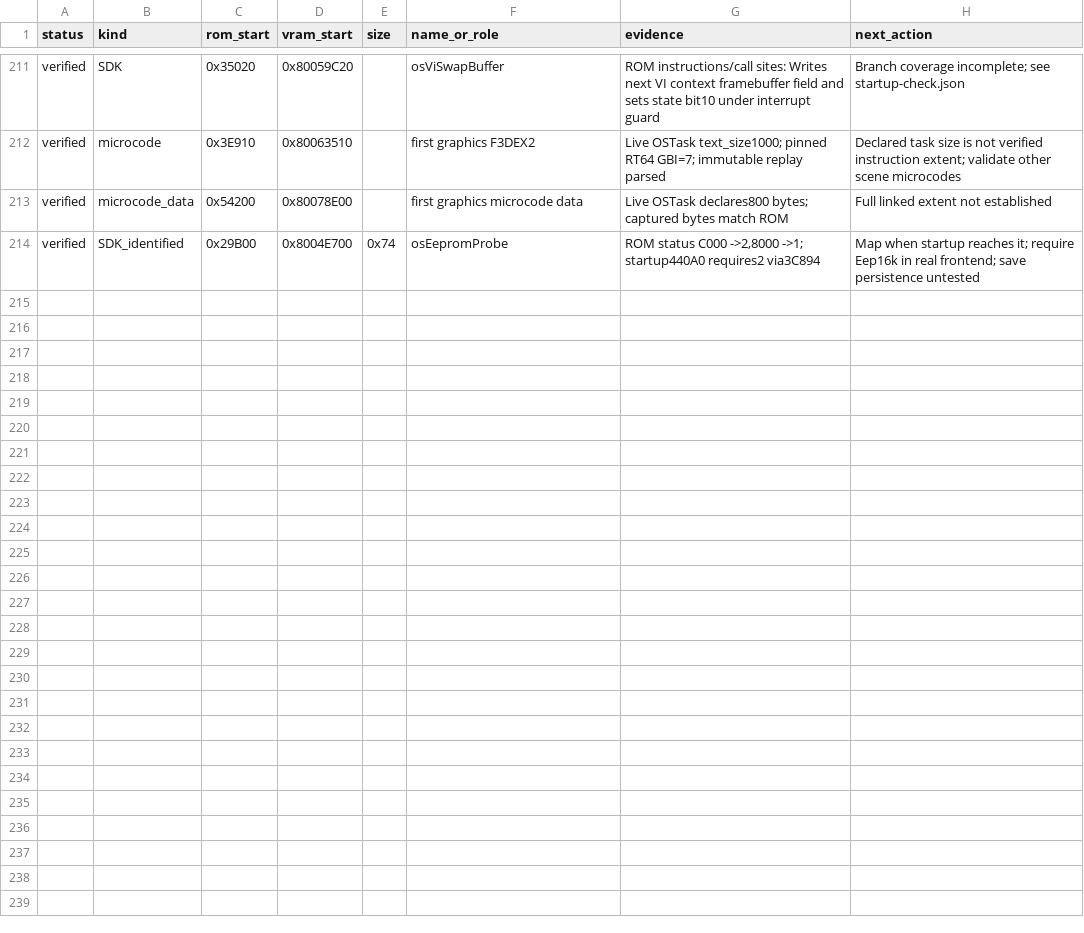
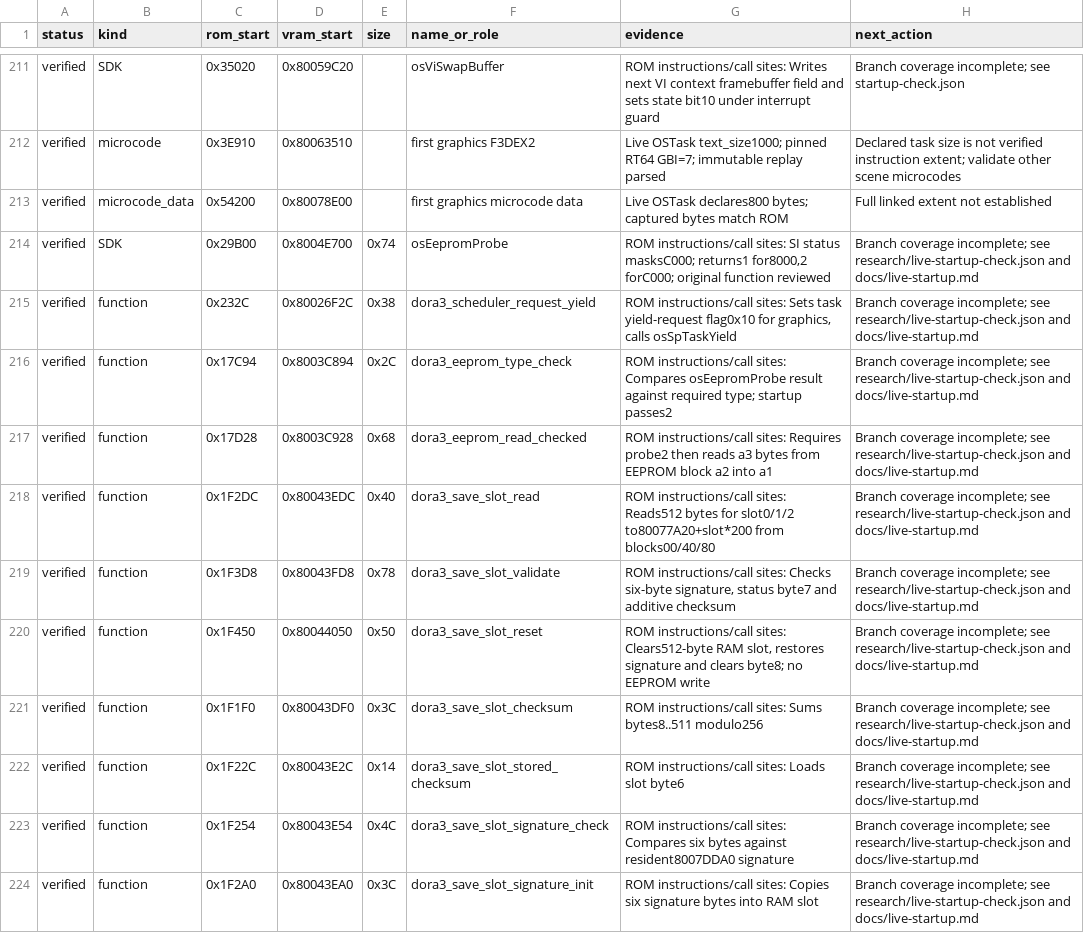
Before and after one commit to citrongames/Dora64-3, a CSV file: docs/address-map.csv, drawn as a sheet; only a part is shown, gaps mark what is left out; the diff covers the shown part only.

Commit message:
Add bounded live RT64 startup and verify scene overlay loading

```diff
--- a/docs/address-map.csv
+++ b/docs/address-map.csv
@@ -213,2 +213,12 @@ verified,microcode,0x3E910,0x80063510,,first graphics F3DEX2,Live OSTask text_si
 verified,microcode_data,0x54200,0x80078E00,,first graphics microcode data,Live OSTask declares800 bytes; captured bytes match ROM,Full linked extent not established
-verified,SDK_identified,0x29B00,0x8004E700,0x74,osEepromProbe,"ROM status C000 ->2,8000 ->1; startup440A0 requires2 via3C894",Map when startup reaches it; require Eep16k in real frontend; save persistence untested
+verified,SDK,0x29B00,0x8004E700,0x74,osEepromProbe,"ROM instructions/call sites: SI status masksC000; returns1 for8000,2 forC000; original function reviewed",Branch coverage incomplete; see research/live-startup-check.json and docs/live-startup.md
+verified,function,0x232C,0x80026F2C,0x38,dora3_scheduler_request_yield,"ROM instructions/call sites: Sets task yield-request flag0x10 for graphics, calls osSpTaskYield",Branch coverage incomplete; see research/live-startup-check.json and docs/live-startup.md
+verified,function,0x17C94,0x8003C894,0x2C,dora3_eeprom_type_check,ROM instructions/call sites: Compares osEepromProbe result against required type; startup passes2,Branch coverage incomplete; see research/live-startup-check.json and docs/live-startup.md
+verified,function,0x17D28,0x8003C928,0x68,dora3_eeprom_read_checked,ROM instructions/call sites: Requires probe2 then reads a3 bytes from EEPROM block a2 into a1,Branch coverage incomplete; see research/live-startup-check.json and docs/live-startup.md
+verified,function,0x1F2DC,0x80043EDC,0x40,dora3_save_slot_read,ROM instructions/call sites: Reads512 bytes for slot0/1/2 to80077A20+slot*200 from blocks00/40/80,Branch coverage incomplete; see research/live-startup-check.json and docs/live-startup.md
+verified,function,0x1F3D8,0x80043FD8,0x78,dora3_save_slot_validate,"ROM instructions/call sites: Checks six-byte signature, status byte7 and additive checksum",Branch coverage incomplete; see research/live-startup-check.json and docs/live-startup.md
+verified,function,0x1F450,0x80044050,0x50,dora3_save_slot_reset,"ROM instructions/call sites: Clears512-byte RAM slot, restores signature and clears byte8; no EEPROM write",Branch coverage incomplete; see research/live-startup-check.json and docs/live-startup.md
+verified,function,0x1F1F0,0x80043DF0,0x3C,dora3_save_slot_checksum,ROM instructions/call sites: Sums bytes8..511 modulo256,Branch coverage incomplete; see research/live-startup-check.json and docs/live-startup.md
+verified,function,0x1F22C,0x80043E2C,0x14,dora3_save_slot_stored_checksum,ROM instructions/call sites: Loads slot byte6,Branch coverage incomplete; see research/live-startup-check.json and docs/live-startup.md
+verified,function,0x1F254,0x80043E54,0x4C,dora3_save_slot_signature_check,ROM instructions/call sites: Compares six bytes against resident8007DDA0 signature,Branch coverage incomplete; see research/live-startup-check.json and docs/live-startup.md
+verified,function,0x1F2A0,0x80043EA0,0x3C,dora3_save_slot_signature_init,ROM instructions/call sites: Copies six signature bytes into RAM slot,Branch coverage incomplete; see research/live-startup-check.json and docs/live-startup.md
```
Also changed, not shown: 10 added rows elsewhere in this file, 18 other files.
